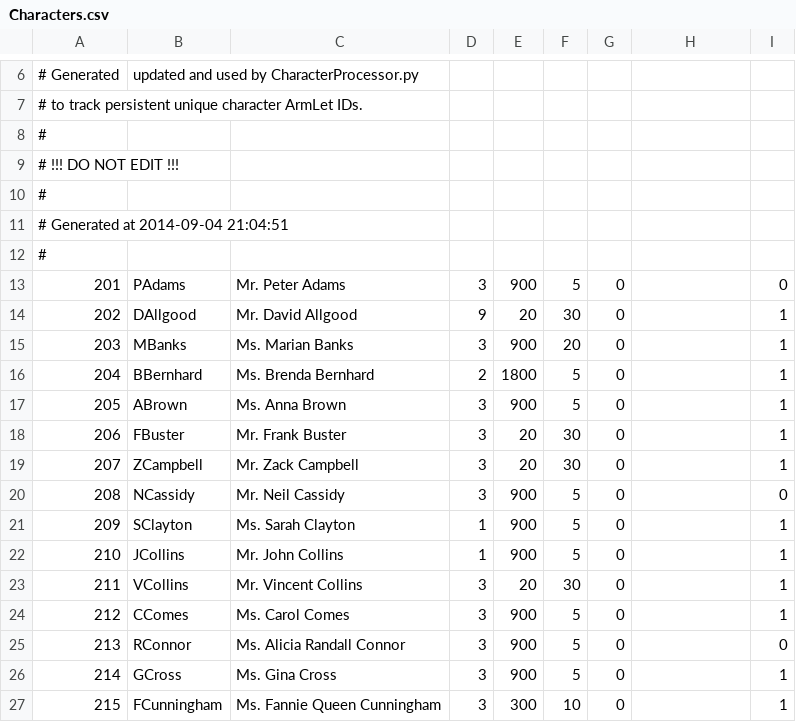
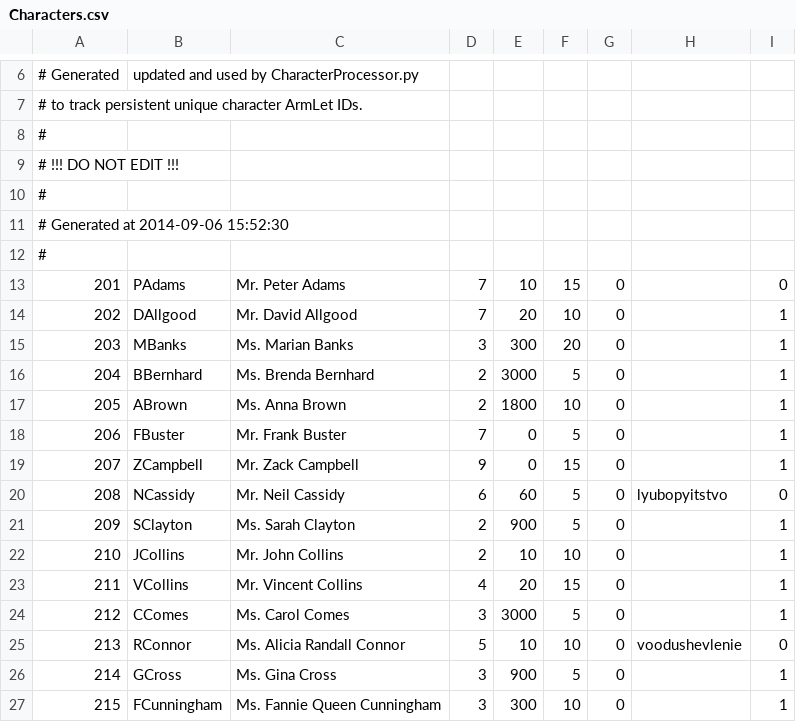
Before and after one commit to Kreyl/armlet, a CSV file: MusicProcessor/Characters.csv, drawn as a sheet; only a part is shown, gaps mark what is left out; the diff covers the shown part only.

Commit message:
MusicProcessor update and other fixes

```diff
--- a/MusicProcessor/Characters.csv
+++ b/MusicProcessor/Characters.csv
@@ -10,17 +10,17 @@
 #
-# Generated at 2014-09-04 21:04:51
+# Generated at 2014-09-06 15:52:30
 #
-201,PAdams,Mr. Peter Adams,3,900,5,0,,0
-202,DAllgood,Mr. David Allgood,9,20,30,0,,1
-203,MBanks,Ms. Marian Banks,3,900,20,0,,1
-204,BBernhard,Ms. Brenda Bernhard,2,1800,5,0,,1
-205,ABrown,Ms. Anna Brown,3,900,5,0,,1
-206,FBuster,Mr. Frank Buster,3,20,30,0,,1
-207,ZCampbell,Mr. Zack Campbell,3,20,30,0,,1
-208,NCassidy,Mr. Neil Cassidy,3,900,5,0,,0
-209,SClayton,Ms. Sarah Clayton,1,900,5,0,,1
-210,JCollins,Mr. John Collins,1,900,5,0,,1
-211,VCollins,Mr. Vincent Collins,3,20,30,0,,1
-212,CComes,Ms. Carol Comes,3,900,5,0,,1
-213,RConnor,Ms. Alicia Randall Connor,3,900,5,0,,0
+201,PAdams,Mr. Peter Adams,7,10,15,0,,0
+202,DAllgood,Mr. David Allgood,7,20,10,0,,1
+203,MBanks,Ms. Marian Banks,3,300,20,0,,1
+204,BBernhard,Ms. Brenda Bernhard,2,3000,5,0,,1
+205,ABrown,Ms. Anna Brown,2,1800,10,0,,1
+206,FBuster,Mr. Frank Buster,7,0,5,0,,1
+207,ZCampbell,Mr. Zack Campbell,9,0,15,0,,1
+208,NCassidy,Mr. Neil Cassidy,6,60,5,0,lyubopyitstvo,0
+209,SClayton,Ms. Sarah Clayton,2,900,5,0,,1
+210,JCollins,Mr. John Collins,2,10,10,0,,1
+211,VCollins,Mr. Vincent Collins,4,20,15,0,,1
+212,CComes,Ms. Carol Comes,3,3000,5,0,,1
+213,RConnor,Ms. Alicia Randall Connor,5,10,10,0,voodushevlenie,0
 214,GCross,Ms. Gina Cross,3,900,5,0,,1
```
Also changed, not shown: 109 edited cells elsewhere in this file, MusicProcessor/Reasons.csv, 8 other files.
